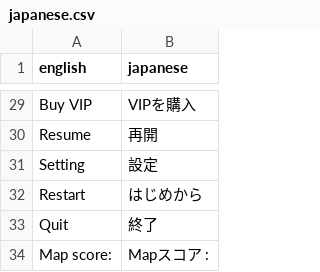
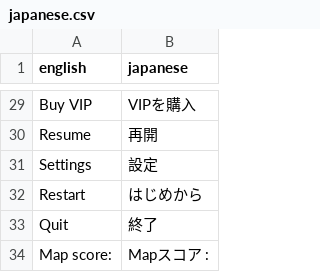
Before and after one commit to kamyker/BeatAim, a CSV file: translations/japanese.csv, drawn as a sheet; only a part is shown, gaps mark what is left out.

Commit message:
settings translation fixed

```diff
--- a/translations/japanese.csv
+++ b/translations/japanese.csv
@@ -30,3 +30,3 @@ Buy VIP,VIPを購入
 Resume,再開
-Setting,設定
+Settings,設定
 Restart,はじめから
```
Also changed, not shown: translations/polish.csv.
